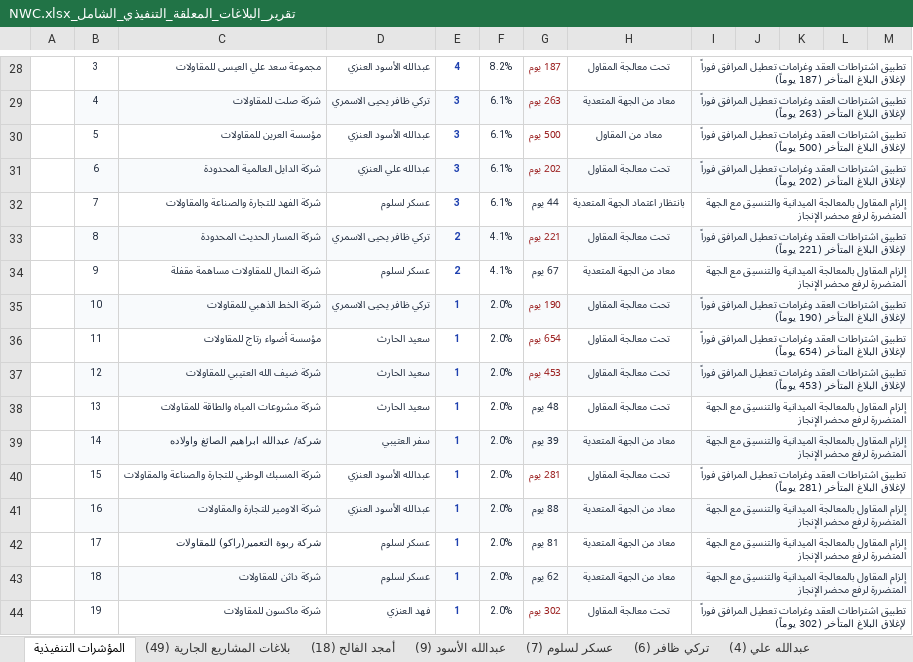
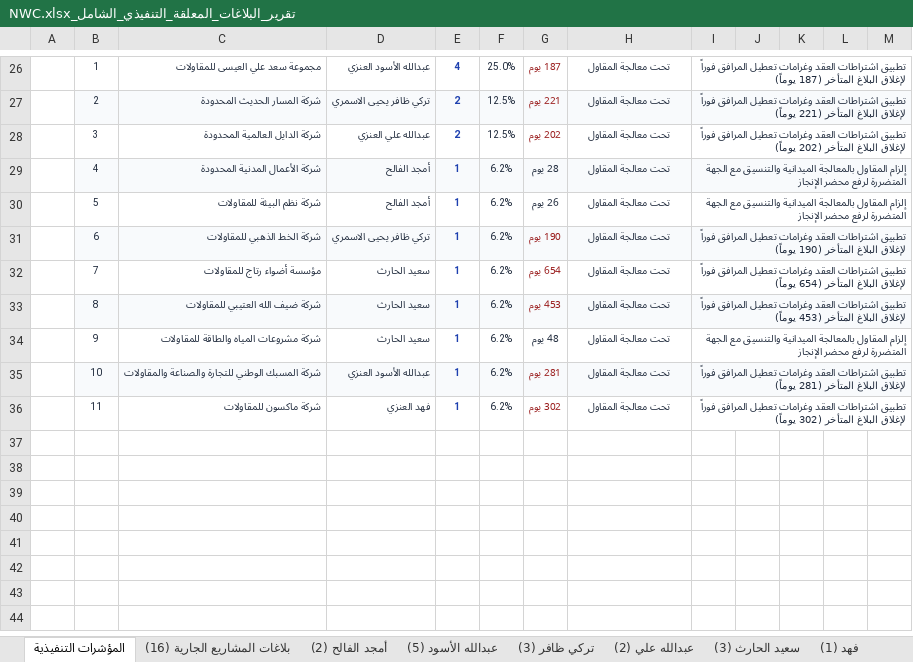
Before and after one commit to abuahad2000/encroachment-tracker, an Excel workbook: XLSX/تقرير_البلاغات_المعلقة_التنفيذي_الشامل_NWC.xlsx, sheet المؤشرات التنفيذية, drawn as a sheet; only a part is shown, gaps mark what is left out; values as stored, in another font and other column widths than the file's, no borders; removed rows and columns are numbered as before the commit, all else as after; the diff covers the shown part only; the diff names each change by its address in the sheet, - before the commit and + after, or states it on an @@ line.

```diff
--- a/XLSX/تقرير_البلاغات_المعلقة_التنفيذي_الشامل_NWC.xlsx (sheet المؤشرات التنفيذية)
+++ b/XLSX/تقرير_البلاغات_المعلقة_التنفيذي_الشامل_NWC.xlsx (sheet المؤشرات التنفيذية)
-sheet tab: بلاغات المشاريع الجارية (49)
+sheet tab: بلاغات المشاريع الجارية (16)
-sheet tab: أمجد الفالح (18)
+sheet tab: أمجد الفالح (2)
-sheet tab: عبدالله الأسود (9)
+sheet tab: عبدالله الأسود (5)
-sheet tab: عسكر لسلوم (7)
+sheet tab: تركي ظافر (3)
-sheet tab: تركي ظافر (6)
+sheet tab: عبدالله علي (2)
-sheet tab: عبدالله علي (4)
-B26: 3
+B26: 1
-F26: 8.2%
+F26: 25.0%
-row 29:  | 4 | شركة صلت للمقاولات | تركي ظافر يحيى الاسمري | 3 | 6.1% | 263 يوم | معاد من الجهة المتعدية | تطبيق اشتراطات العقد وغرامات تعطيل المرافق فوراً لإغلاق البلاغ المتأخر (263 يوماً)
-row 30:  | 5 | مؤسسة العرين للمقاولات | عبدالله الأسود العنزي | 3 | 6.1% | 500 يوم | معاد من المقاول | تطبيق اشتراطات العقد وغرامات تعطيل المرافق فوراً لإغلاق البلاغ المتأخر (500 يوماً)
-row 31:  | 6 | شركة الدايل العالمية المحدودة | عبدالله علي العنزي | 3 | 6.1% | 202 يوم | تحت معالجة المقاول | تطبيق اشتراطات العقد وغرامات تعطيل المرافق فوراً لإغلاق البلاغ المتأخر (202 يوماً)
-row 32:  | 7 | شركة الفهد للتجارة والصناعة والمقاولات | عسكر لسلوم | 3 | 6.1% | 44 يوم | بانتظار اعتماد الجهة المتعدية | إلزام المقاول بالمعالجة الميدانية والتنسيق مع الجهة المتضررة لرفع محضر الإنجاز
-B27: 8
+B27: 2
-F27: 4.1%
+F27: 12.5%
-row 34:  | 9 | شركة النمال للمقاولات مساهمة مقفلة | عسكر لسلوم | 2 | 4.1% | 67 يوم | معاد من الجهة المتعدية | إلزام المقاول بالمعالجة الميدانية والتنسيق مع الجهة المتضررة لرفع محضر الإنجاز
+row 28:  | 3 | شركة الدايل العالمية المحدودة | عبدالله علي العنزي | 2 | 12.5% | 202 يوم | تحت معالجة المقاول | تطبيق اشتراطات العقد وغرامات تعطيل المرافق فوراً لإغلاق البلاغ المتأخر (202 يوماً)
+row 29:  | 4 | شركة الأعمال المدنية المحدودة | أمجد الفالح | 1 | 6.2% | 28 يوم | تحت معالجة المقاول | إلزام المقاول بالمعالجة الميدانية والتنسيق مع الجهة المتضررة لرفع محضر الإنجاز
+row 30:  | 5 | شركة نظم البيئة للمقاولات | أمجد الفالح | 1 | 6.2% | 26 يوم | تحت معالجة المقاول | إلزام المقاول بالمعالجة الميدانية والتنسيق مع الجهة المتضررة لرفع محضر الإنجاز
-B31: 10
+B31: 6
-F31:F34: 2.0%
+F31:F34: 6.2%
-B32: 11
+B32: 7
-B33: 12
+B33: 8
-B34: 13
+B34: 9
-row 39:  | 14 | شركة/ عبدالله ابراهيم الصائغ واولاده | سفر العتيبي | 1 | 2.0% | 39 يوم | معاد من الجهة المتعدية | إلزام المقاول بالمعالجة الميدانية والتنسيق مع الجهة المتضررة لرفع محضر الإنجاز
-B35: 15
+B35: 10
-B35:M35 fill: none
+B35:M35 fill: #F8FAFC
-F35: 2.0%
+F35: 6.2%
-row 41:  | 16 | شركة الاومير للتجارة والمقاولات | عبدالله الأسود العنزي | 1 | 2.0% | 88 يوم | معاد من الجهة المتعدية | إلزام المقاول بالمعالجة الميدانية والتنسيق مع الجهة المتضررة لرفع محضر الإنجاز
-row 42:  | 17 | شركة ربوة التعمير(راكو) للمقاولات | عسكر لسلوم | 1 | 2.0% | 81 يوم | معاد من الجهة المتعدية | إلزام المقاول بالمعالجة الميدانية والتنسيق مع الجهة المتضررة لرفع محضر الإنجاز
-row 43:  | 18 | شركة داثن للمقاولات | عسكر لسلوم | 1 | 2.0% | 62 يوم | معاد من الجهة المتعدية | إلزام المقاول بالمعالجة الميدانية والتنسيق مع الجهة المتضررة لرفع محضر الإنجاز
-B36: 19
+B36: 11
-F36: 2.0%
+F36: 6.2%
```
Also changed, not shown: 3 added rows, 5 removed rows, 20 edited cells and cell formats elsewhere in this sheet, sheet بلاغات المشاريع الجارية (16), sheet أمجد الفالح (2), sheet تركي ظافر (3), sheet عبدالله علي (2), sheet عبدالله الأسود (5), other sheet tabs, 7 other files.
